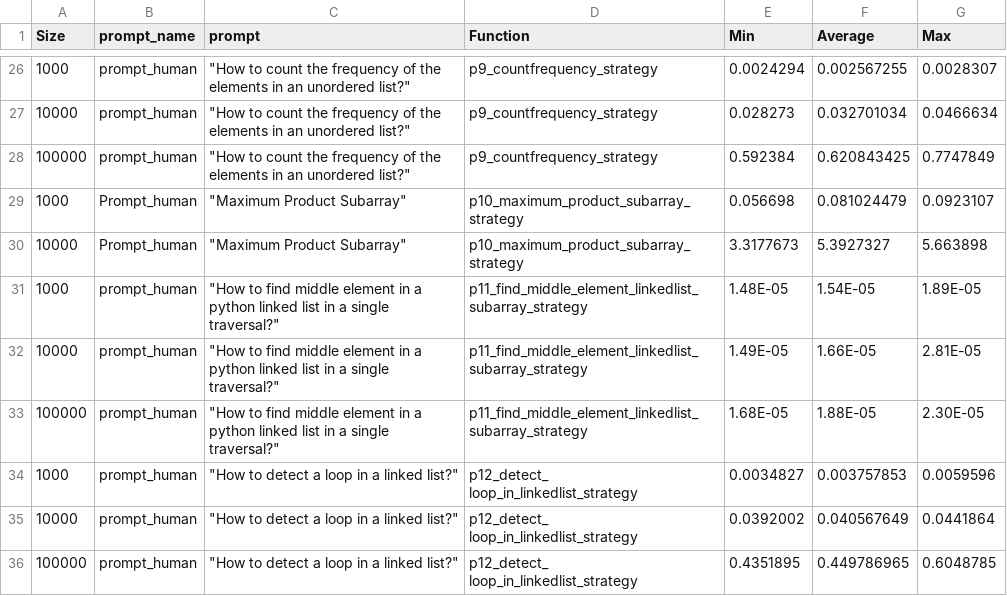
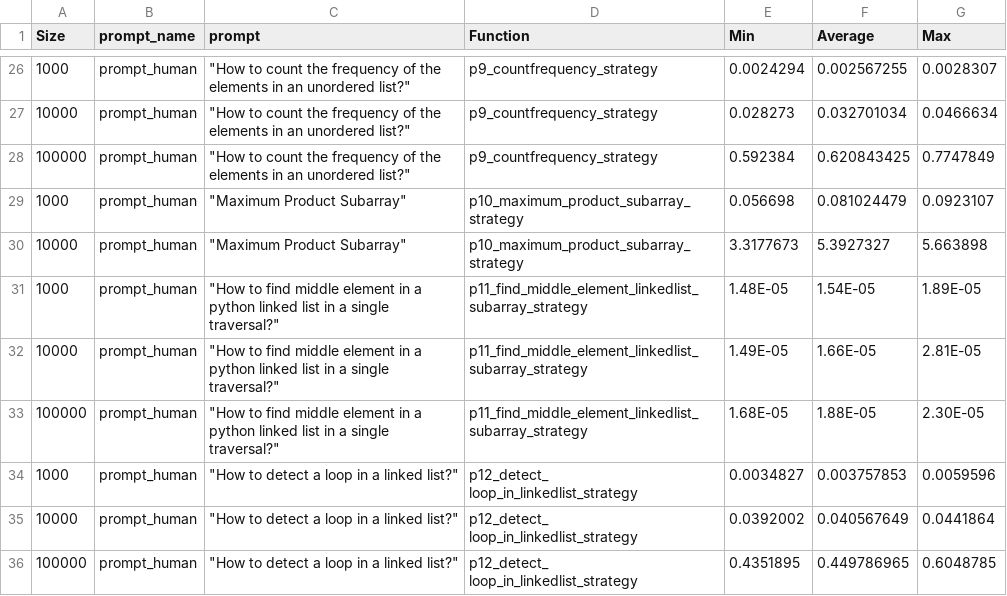
Before and after one commit to elnashara/CodePerformanceComparison, a CSV file: results/p0_human-Aggregate_plot_summary_auto_execution_times.csv, drawn as a sheet; only a part is shown, gaps mark what is left out.

```diff
--- a/results/p0_human-Aggregate_plot_summary_auto_execution_times.csv
+++ b/results/p0_human-Aggregate_plot_summary_auto_execution_times.csv
@@ -28,4 +28,4 @@ Size,prompt_name,prompt,Function,Min,Average,Max
 100000,prompt_human,"""How to count the frequency of the elements in an unordered list?""",p9_countfrequency_strategy,0.592384,0.620843425,0.7747849
-1000,Prompt_human,"""Maximum Product Subarray""",p10_maximum_product_subarray_strategy,0.056698,0.081024479,0.0923107
-10000,Prompt_human,"""Maximum Product Subarray""",p10_maximum_product_subarray_strategy,3.3177673,5.3927327,5.663898
+1000,prompt_human,"""Maximum Product Subarray""",p10_maximum_product_subarray_strategy,0.056698,0.081024479,0.0923107
+10000,prompt_human,"""Maximum Product Subarray""",p10_maximum_product_subarray_strategy,3.3177673,5.3927327,5.663898
 1000,prompt_human,"""How to find middle element in a python linked list in a single traversal?""",p11_find_middle_element_linkedlist_subarray_strategy,1.48E-05,1.54E-05,1.89E-05
```
Also changed, not shown: 33 other files.
